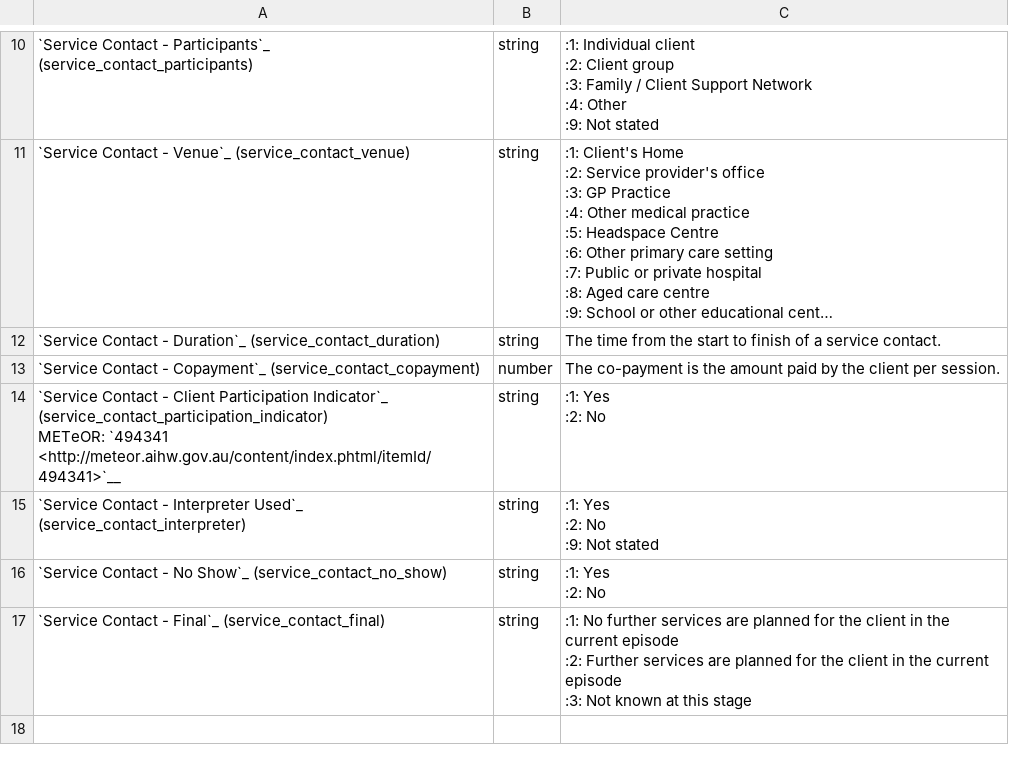
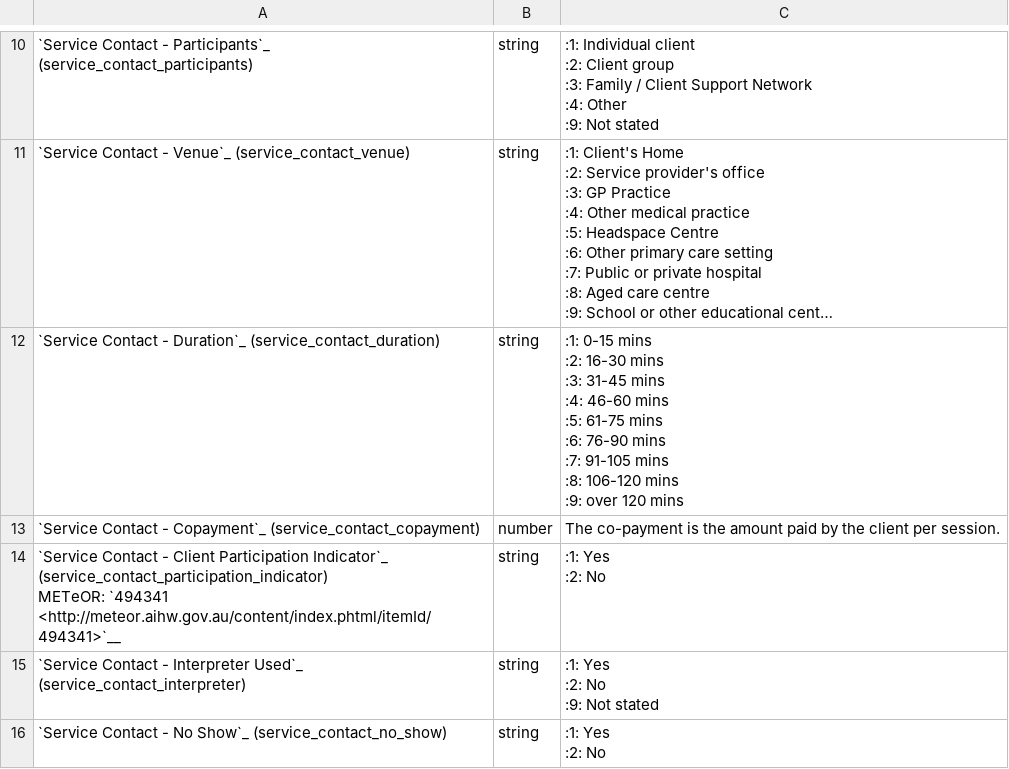
Before and after one commit to strategicdata/pmhc-mds-spec, a CSV file: doc/record/service-contact.csv, drawn as a sheet; only a part is shown, gaps mark what is left out; the shorter side is filled out with more unchanged rows; long unchanged cells end in …; ↵ is a line break in a cell; the diff names each change by its address in the sheet, - before the commit and + after, or states it on an @@ line.

```diff
--- a/doc/record/service-contact.csv
+++ b/doc/record/service-contact.csv
-C12: The time from the start to finish of a service contact.
+C12: :1: 0-15 mins ↵ :2: 16-30 mins ↵ :3: 31-45 mins ↵ :4: 46-60 mins ↵ :5: 61-75 mins ↵ :6: 76-90 mins ↵ :7: 91-105 mins ↵ :8: 106-120 mins ↵ :9: over 120 mins
```
Also changed, not shown: 2 other files.
